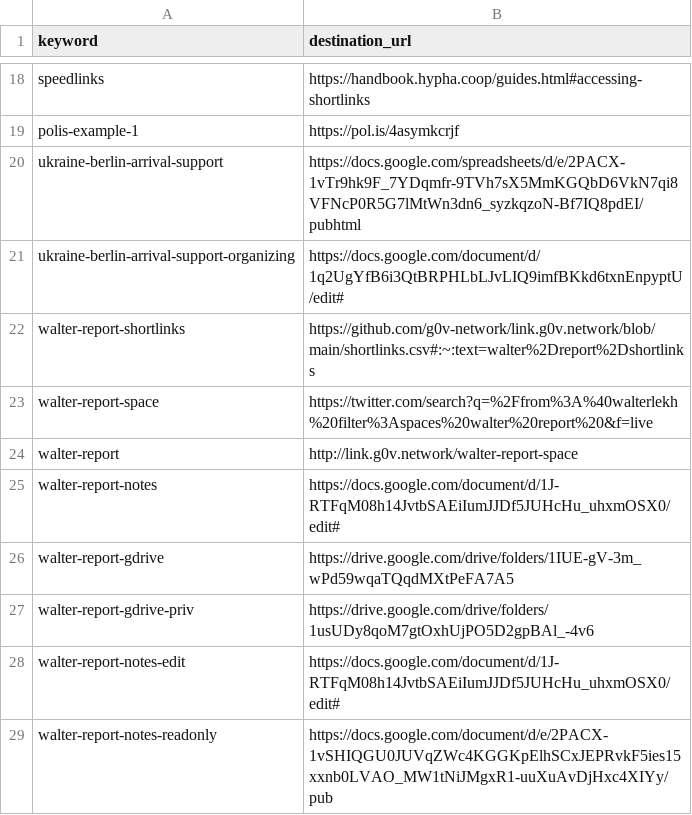
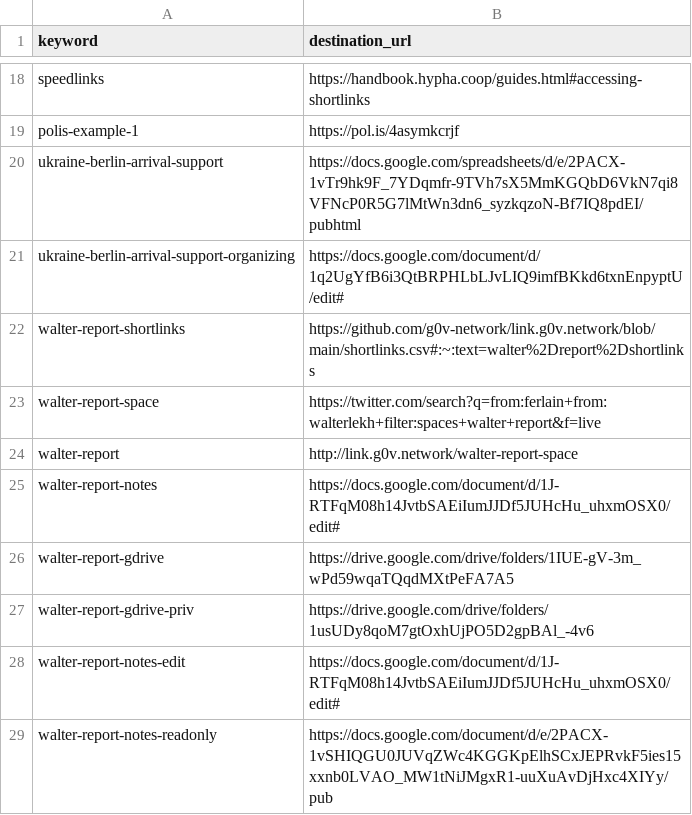
Before and after one commit to g0v-network/link.g0v.network, a CSV file: shortlinks.csv, drawn as a sheet; only a part is shown, gaps mark what is left out.

Commit message:
Updated /walter-report-space to include ferlain.

```diff
--- a/shortlinks.csv
+++ b/shortlinks.csv
@@ -22,3 +22,3 @@ ukraine-berlin-arrival-support-organizing,https://docs.google.com/document/d/1q2
 walter-report-shortlinks,"https://github.com/g0v-network/link.g0v.network/blob/main/shortlinks.csv#:~:text=walter%2Dreport%2Dshortlinks"
-walter-report-space,https://twitter.com/search?q=%2Ffrom%3A%40walterlekh%20filter%3Aspaces%20walter%20report%20&f=live
+walter-report-space,https://twitter.com/search?q=from:ferlain+from:walterlekh+filter:spaces+walter+report&f=live
 walter-report,http://link.g0v.network/walter-report-space
```
